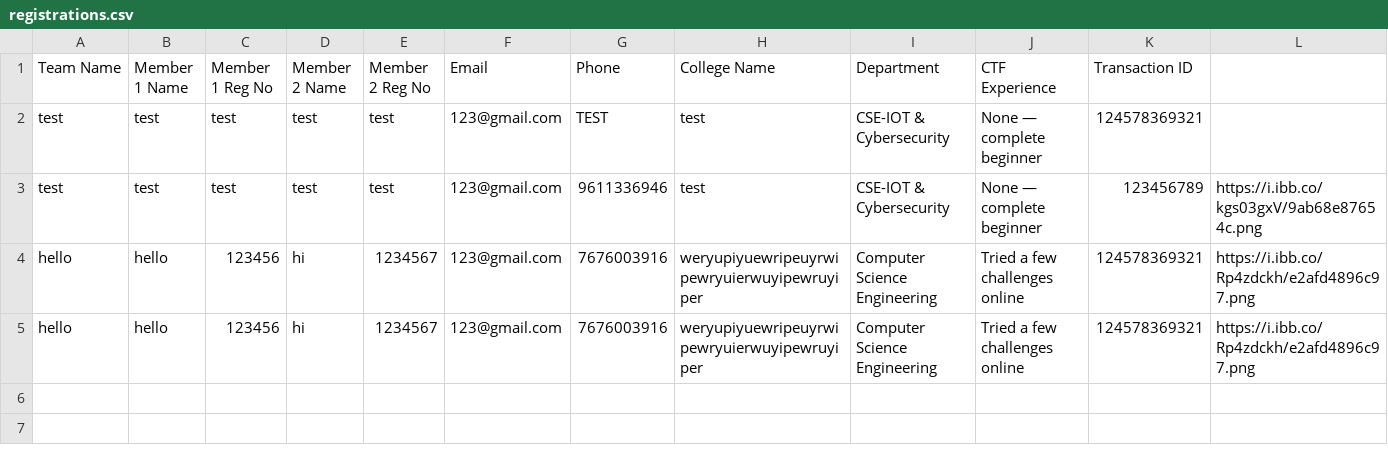
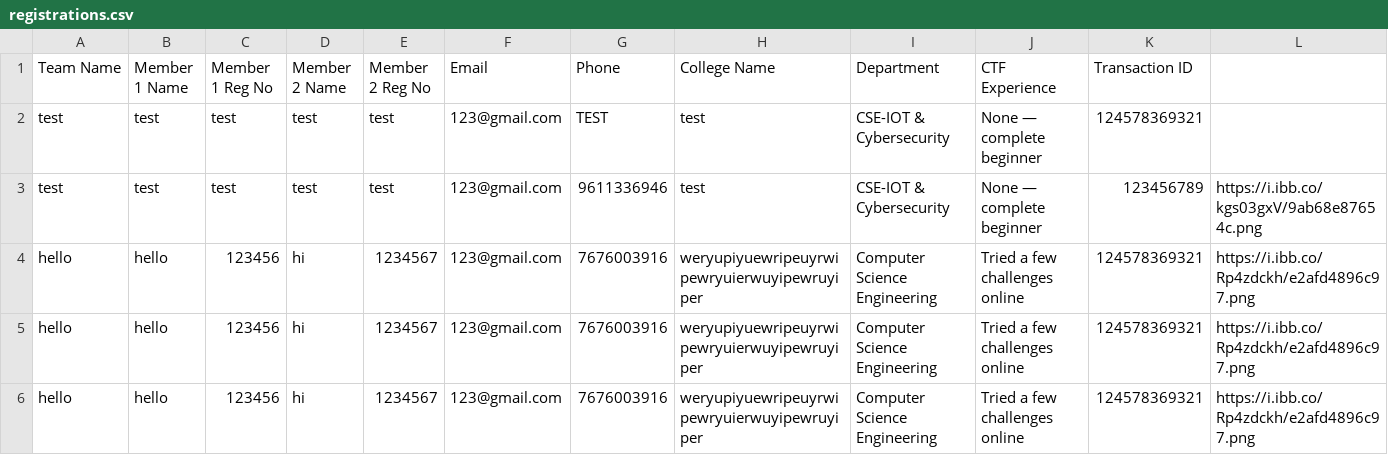
Before and after one commit to Mohammed-Muhaimin/CypherX-Reg-Website, a CSV file: registrations.csv, drawn as a sheet.

Commit message:
New Registration: hello

```diff
--- a/registrations.csv
+++ b/registrations.csv
@@ -5 +5,2 @@
 "hello","hello","123456","hi","1234567","123@gmail.com","7676003916","weryupiyuewripeuyrwipewryuierwuyipewruyiper","Computer Science Engineering","Tried a few challenges online","124578369321","https://i.ibb.co/Rp4zdckh/e2afd4896c97.png"
+"hello","hello","123456","hi","1234567","123@gmail.com","7676003916","weryupiyuewripeuyrwipewryuierwuyipewruyiper","Computer Science Engineering","Tried a few challenges online","124578369321","https://i.ibb.co/Rp4zdckh/e2afd4896c97.png"
```
